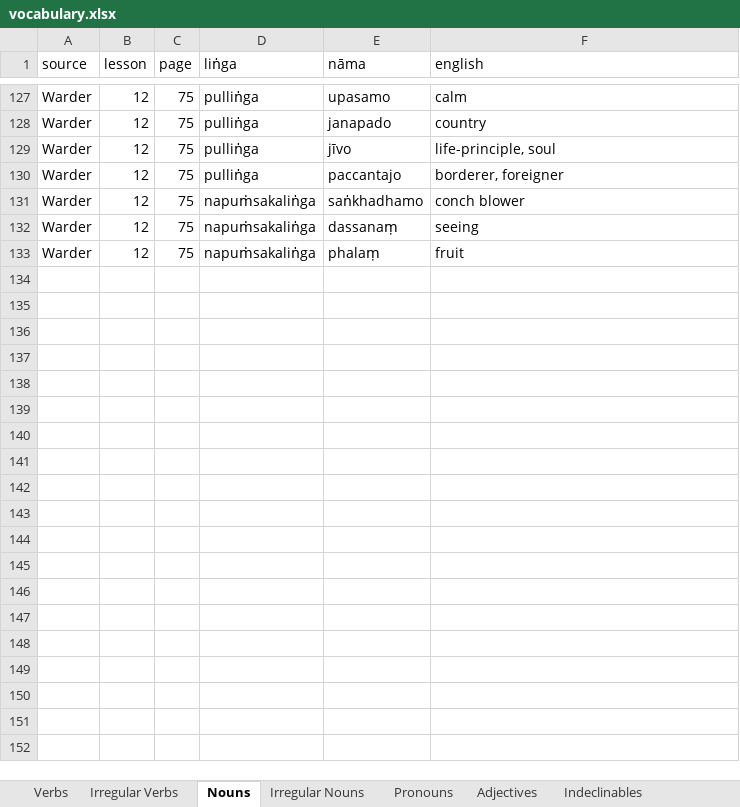
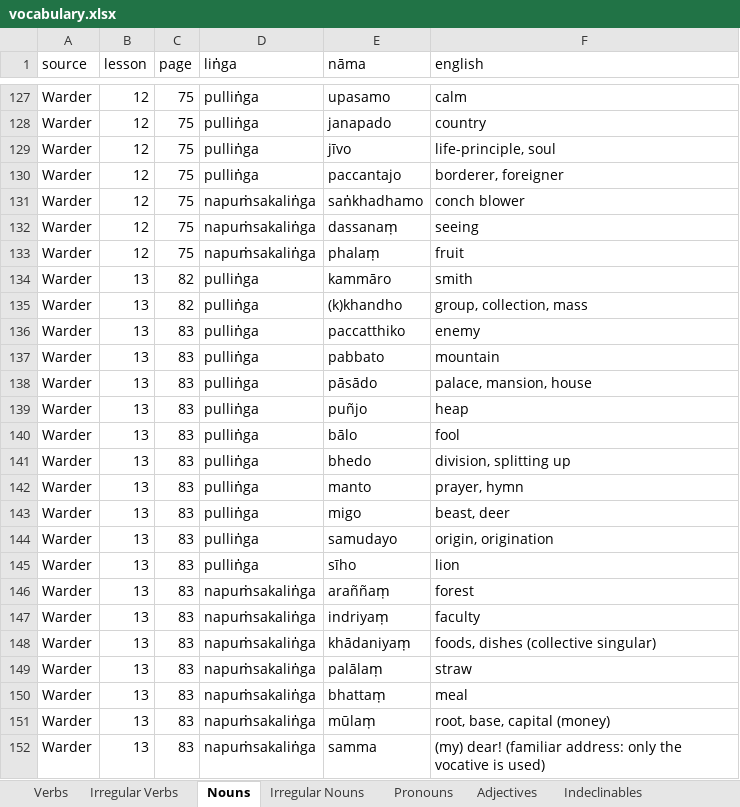
Before and after one commit to ChristineTham/buddhavacana, an Excel workbook: data/vocabulary.xlsx, sheet Nouns, drawn as a sheet; only a part is shown, gaps mark what is left out; values as stored, in another font and other column widths than the file's, no borders; the diff names each change by its address in the sheet, - before the commit and + after, or states it on an @@ line.

```diff
--- a/data/vocabulary.xlsx (sheet Nouns)
+++ b/data/vocabulary.xlsx (sheet Nouns)
+row 134: Warder | 13 | 82 | pulliṅga | kammāro | smith
+row 135: Warder | 13 | 82 | pulliṅga | (k)khandho | group, collection, mass
+row 136: Warder | 13 | 83 | pulliṅga | paccatthiko | enemy
+row 137: Warder | 13 | 83 | pulliṅga | pabbato | mountain
+row 138: Warder | 13 | 83 | pulliṅga | pāsādo | palace, mansion, house
+row 139: Warder | 13 | 83 | pulliṅga | puñjo | heap
+row 140: Warder | 13 | 83 | pulliṅga | bālo | fool
+row 141: Warder | 13 | 83 | pulliṅga | bhedo | division, splitting up
+row 142: Warder | 13 | 83 | pulliṅga | manto | prayer, hymn
+row 143: Warder | 13 | 83 | pulliṅga | migo | beast, deer
+row 144: Warder | 13 | 83 | pulliṅga | samudayo | origin, origination
+row 145: Warder | 13 | 83 | pulliṅga | sīho | lion
+row 146: Warder | 13 | 83 | napuṁsakaliṅga | araññaṃ | forest
+row 147: Warder | 13 | 83 | napuṁsakaliṅga | indriyaṃ | faculty
+row 148: Warder | 13 | 83 | napuṁsakaliṅga | khādaniyaṃ | foods, dishes (collective singular)
+row 149: Warder | 13 | 83 | napuṁsakaliṅga | palālaṃ | straw
+row 150: Warder | 13 | 83 | napuṁsakaliṅga | bhattaṃ | meal
+row 151: Warder | 13 | 83 | napuṁsakaliṅga | mūlaṃ | root, base, capital (money)
+row 152: Warder | 13 | 83 | napuṁsakaliṅga | samma | (my) dear! (familiar address: only the vocative is used)
```
Also changed, not shown: sheet Pronouns, sheet Verbs, sheet Adjectives, sheet Indeclinables, 3 other files.
